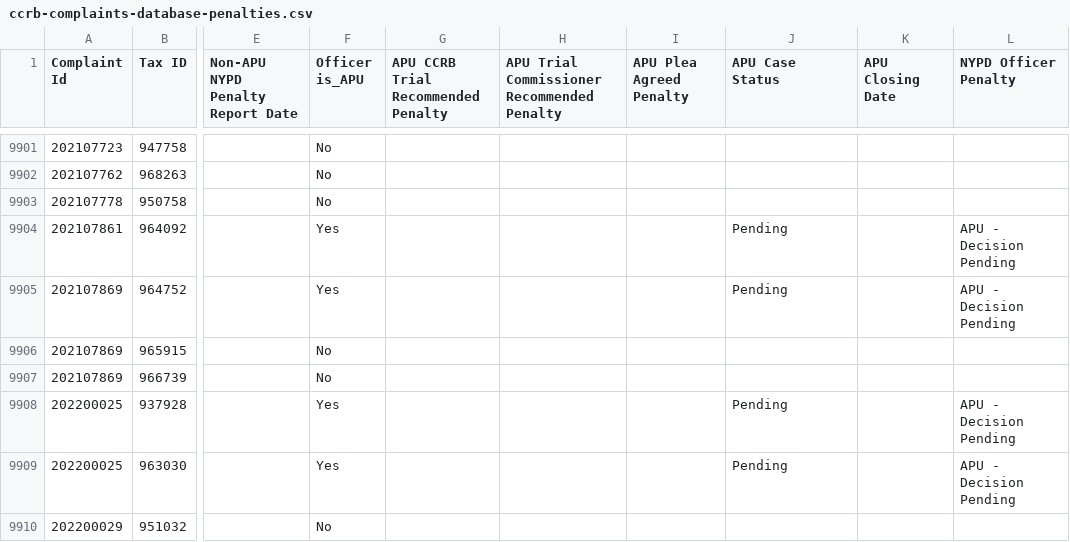
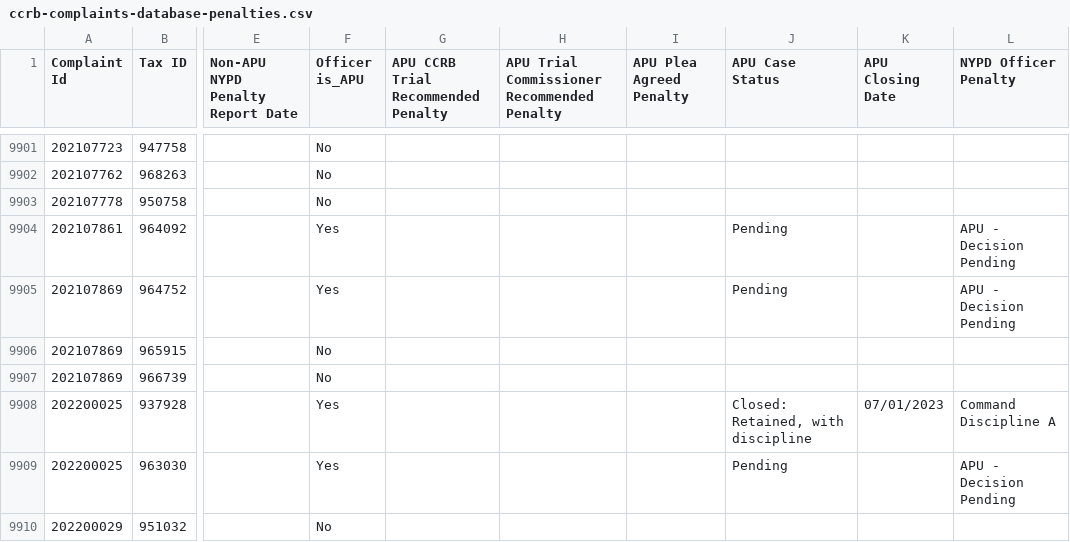
Before and after one commit to ryanwatkins/ccrb-complaints-database, a CSV file: ccrb-complaints-database-penalties.csv, drawn as a sheet; only a part is shown, gaps mark what is left out; the diff covers the shown part only; the diff names each change by its address in the sheet, - before the commit and + after, or states it on an @@ line.

```diff
--- a/ccrb-complaints-database-penalties.csv
+++ b/ccrb-complaints-database-penalties.csv
-J9908 (APU Case Status): Pending
+J9908 (APU Case Status): Closed: Retained, with discipline
-K9908 (APU Closing Date): (empty)
+K9908 (APU Closing Date): 07/01/2023
-L9908 (NYPD Officer Penalty): APU - Decision Pending
+L9908 (NYPD Officer Penalty): Command Discipline A
```
Also changed, not shown: 12 added rows and 3 edited cells elsewhere in this file.
